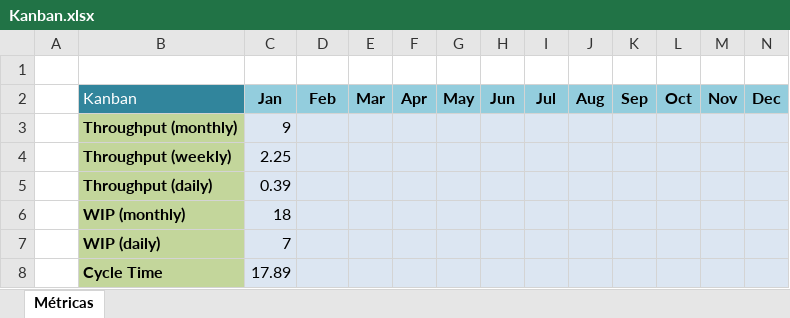
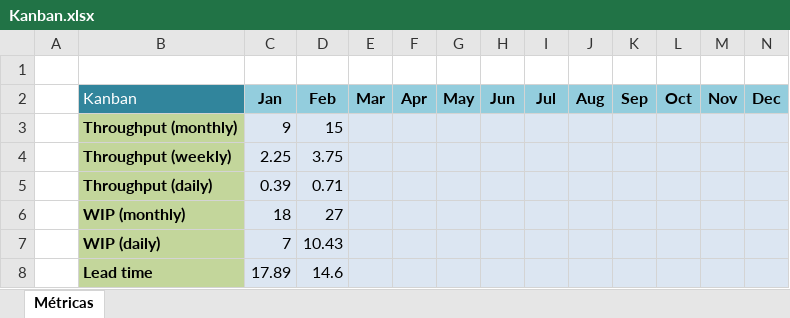
Before and after one commit to Morelatto/jira-kanban-metrics, an Excel workbook: Kanban.xlsx, sheet Métricas, drawn as a sheet; values as stored, in another font and other column widths than the file's, no borders; charts and pictures not drawn; removed rows and columns are numbered as before the commit, all else as after; the diff names each change by its address in the sheet, - before the commit and + after, or states it on an @@ line.

```diff
--- a/Kanban.xlsx (sheet Métricas)
+++ b/Kanban.xlsx (sheet Métricas)
-D3 (Feb): (empty)
+D3 (Feb): 15
-D4 (Feb): (empty)
+D4 (Feb): 3.75
-D5 (Feb): (empty)
+D5 (Feb): 0.71
-D6 (Feb): (empty)
+D6 (Feb): 27
-D7 (Feb): (empty)
+D7 (Feb): 10.43
-row 8:  | Cycle Time | 17.89
+row 8:  | Lead time | 17.89 | 14.6
```
Also changed, not shown: charts or pictures, 1 other file.
